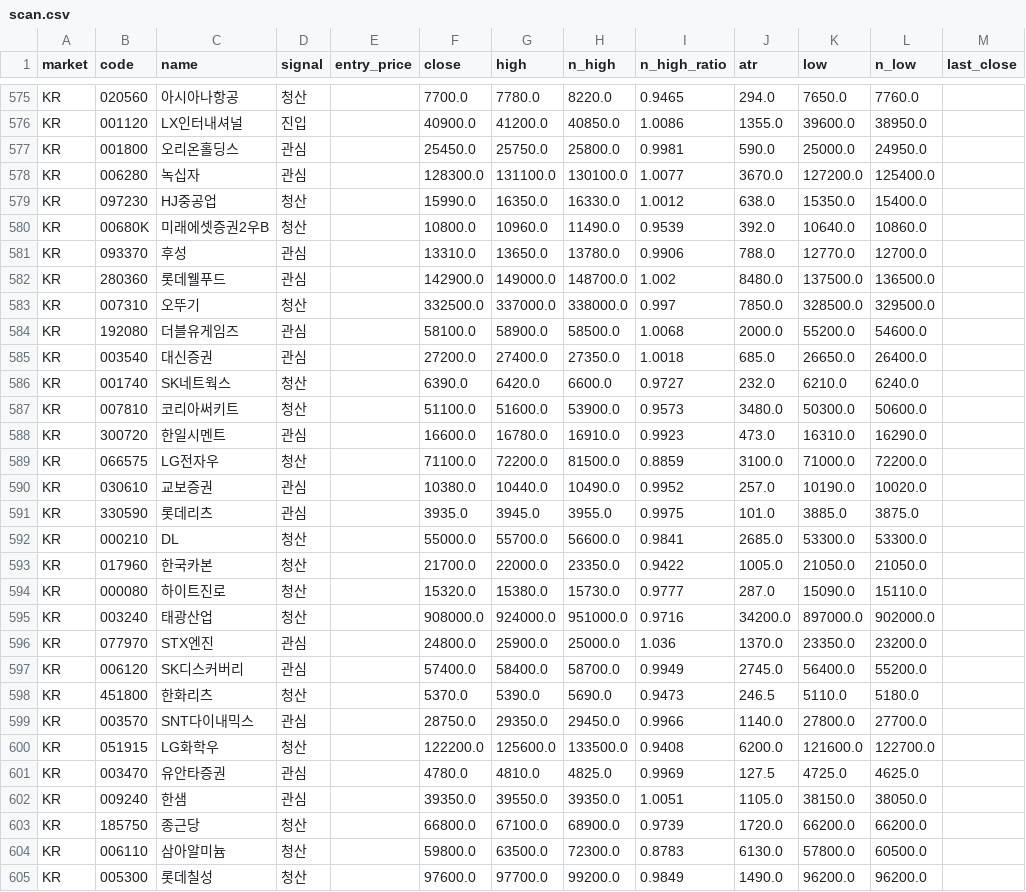
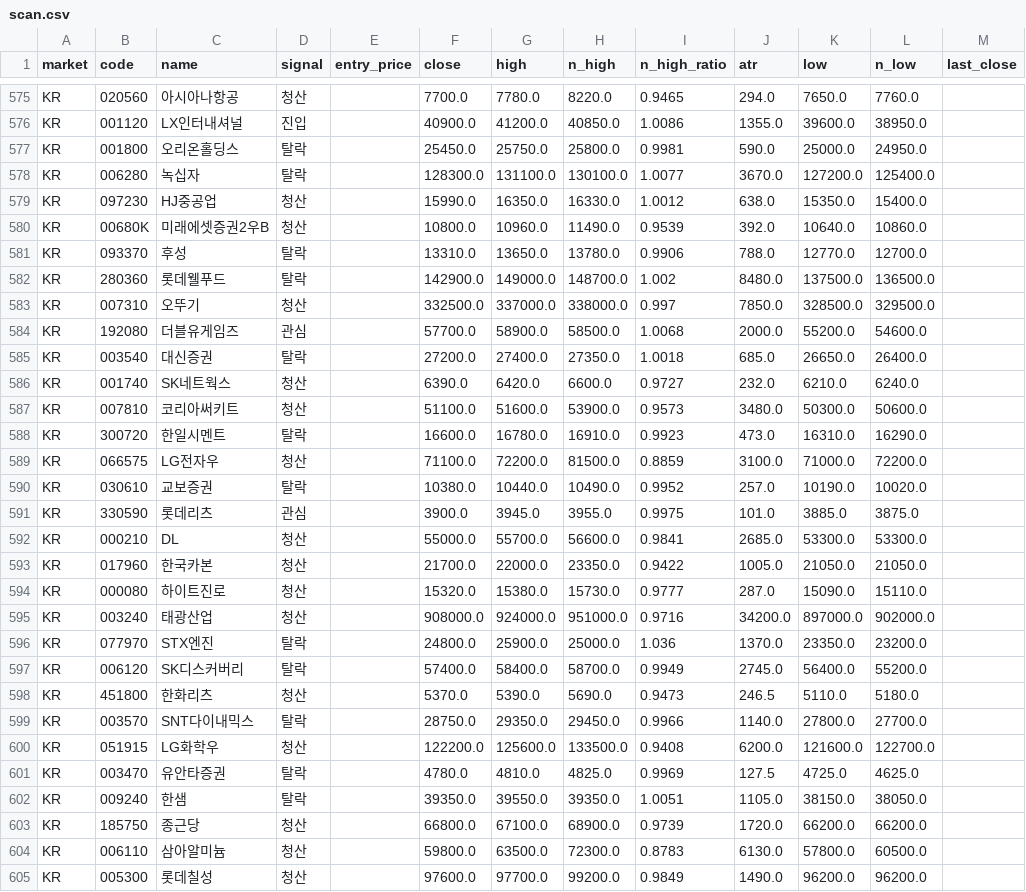
Before and after one commit to harmi6005/bear_market_tracker, a CSV file: data/scan.csv, drawn as a sheet; only a part is shown, gaps mark what is left out; the diff covers the shown part only.

```diff
--- a/data/scan.csv
+++ b/data/scan.csv
@@ -576,17 +576,17 @@ KR,020560,아시아나항공,청산,,7700.0,7780.0,8220.0,0.9465,294.0,7650.0,77
 KR,001120,LX인터내셔널,진입,,40900.0,41200.0,40850.0,1.0086,1355.0,39600.0,38950.0,
-KR,001800,오리온홀딩스,관심,,25450.0,25750.0,25800.0,0.9981,590.0,25000.0,24950.0,
-KR,006280,녹십자,관심,,128300.0,131100.0,130100.0,1.0077,3670.0,127200.0,125400.0,
+KR,001800,오리온홀딩스,탈락,,25450.0,25750.0,25800.0,0.9981,590.0,25000.0,24950.0,
+KR,006280,녹십자,탈락,,128300.0,131100.0,130100.0,1.0077,3670.0,127200.0,125400.0,
 KR,097230,HJ중공업,청산,,15990.0,16350.0,16330.0,1.0012,638.0,15350.0,15400.0,
 KR,00680K,미래에셋증권2우B,청산,,10800.0,10960.0,11490.0,0.9539,392.0,10640.0,10860.0,
-KR,093370,후성,관심,,13310.0,13650.0,13780.0,0.9906,788.0,12770.0,12700.0,
-KR,280360,롯데웰푸드,관심,,142900.0,149000.0,148700.0,1.002,8480.0,137500.0,136500.0,
+KR,093370,후성,탈락,,13310.0,13650.0,13780.0,0.9906,788.0,12770.0,12700.0,
+KR,280360,롯데웰푸드,탈락,,142900.0,149000.0,148700.0,1.002,8480.0,137500.0,136500.0,
 KR,007310,오뚜기,청산,,332500.0,337000.0,338000.0,0.997,7850.0,328500.0,329500.0,
-KR,192080,더블유게임즈,관심,,58100.0,58900.0,58500.0,1.0068,2000.0,55200.0,54600.0,
-KR,003540,대신증권,관심,,27200.0,27400.0,27350.0,1.0018,685.0,26650.0,26400.0,
+KR,192080,더블유게임즈,관심,,57700.0,58900.0,58500.0,1.0068,2000.0,55200.0,54600.0,
+KR,003540,대신증권,탈락,,27200.0,27400.0,27350.0,1.0018,685.0,26650.0,26400.0,
 KR,001740,SK네트웍스,청산,,6390.0,6420.0,6600.0,0.9727,232.0,6210.0,6240.0,
 KR,007810,코리아써키트,청산,,51100.0,51600.0,53900.0,0.9573,3480.0,50300.0,50600.0,
-KR,300720,한일시멘트,관심,,16600.0,16780.0,16910.0,0.9923,473.0,16310.0,16290.0,
+KR,300720,한일시멘트,탈락,,16600.0,16780.0,16910.0,0.9923,473.0,16310.0,16290.0,
 KR,066575,LG전자우,청산,,71100.0,72200.0,81500.0,0.8859,3100.0,71000.0,72200.0,
-KR,030610,교보증권,관심,,10380.0,10440.0,10490.0,0.9952,257.0,10190.0,10020.0,
-KR,330590,롯데리츠,관심,,3935.0,3945.0,3955.0,0.9975,101.0,3885.0,3875.0,
+KR,030610,교보증권,탈락,,10380.0,10440.0,10490.0,0.9952,257.0,10190.0,10020.0,
+KR,330590,롯데리츠,관심,,3900.0,3945.0,3955.0,0.9975,101.0,3885.0,3875.0,
 KR,000210,DL,청산,,55000.0,55700.0,56600.0,0.9841,2685.0,53300.0,53300.0,
@@ -595,9 +595,9 @@ KR,000080,하이트진로,청산,,15320.0,15380.0,15730.0,0.9777,287.0,15090.0,1
 KR,003240,태광산업,청산,,908000.0,924000.0,951000.0,0.9716,34200.0,897000.0,902000.0,
-KR,077970,STX엔진,관심,,24800.0,25900.0,25000.0,1.036,1370.0,23350.0,23200.0,
-KR,006120,SK디스커버리,관심,,57400.0,58400.0,58700.0,0.9949,2745.0,56400.0,55200.0,
+KR,077970,STX엔진,탈락,,24800.0,25900.0,25000.0,1.036,1370.0,23350.0,23200.0,
+KR,006120,SK디스커버리,탈락,,57400.0,58400.0,58700.0,0.9949,2745.0,56400.0,55200.0,
 KR,451800,한화리츠,청산,,5370.0,5390.0,5690.0,0.9473,246.5,5110.0,5180.0,
-KR,003570,SNT다이내믹스,관심,,28750.0,29350.0,29450.0,0.9966,1140.0,27800.0,27700.0,
+KR,003570,SNT다이내믹스,탈락,,28750.0,29350.0,29450.0,0.9966,1140.0,27800.0,27700.0,
 KR,051915,LG화학우,청산,,122200.0,125600.0,133500.0,0.9408,6200.0,121600.0,122700.0,
-KR,003470,유안타증권,관심,,4780.0,4810.0,4825.0,0.9969,127.5,4725.0,4625.0,
-KR,009240,한샘,관심,,39350.0,39550.0,39350.0,1.0051,1105.0,38150.0,38050.0,
+KR,003470,유안타증권,탈락,,4780.0,4810.0,4825.0,0.9969,127.5,4725.0,4625.0,
+KR,009240,한샘,탈락,,39350.0,39550.0,39350.0,1.0051,1105.0,38150.0,38050.0,
 KR,185750,종근당,청산,,66800.0,67100.0,68900.0,0.9739,1720.0,66200.0,66200.0,
```
Also changed, not shown: 153 edited cells elsewhere in this file.
